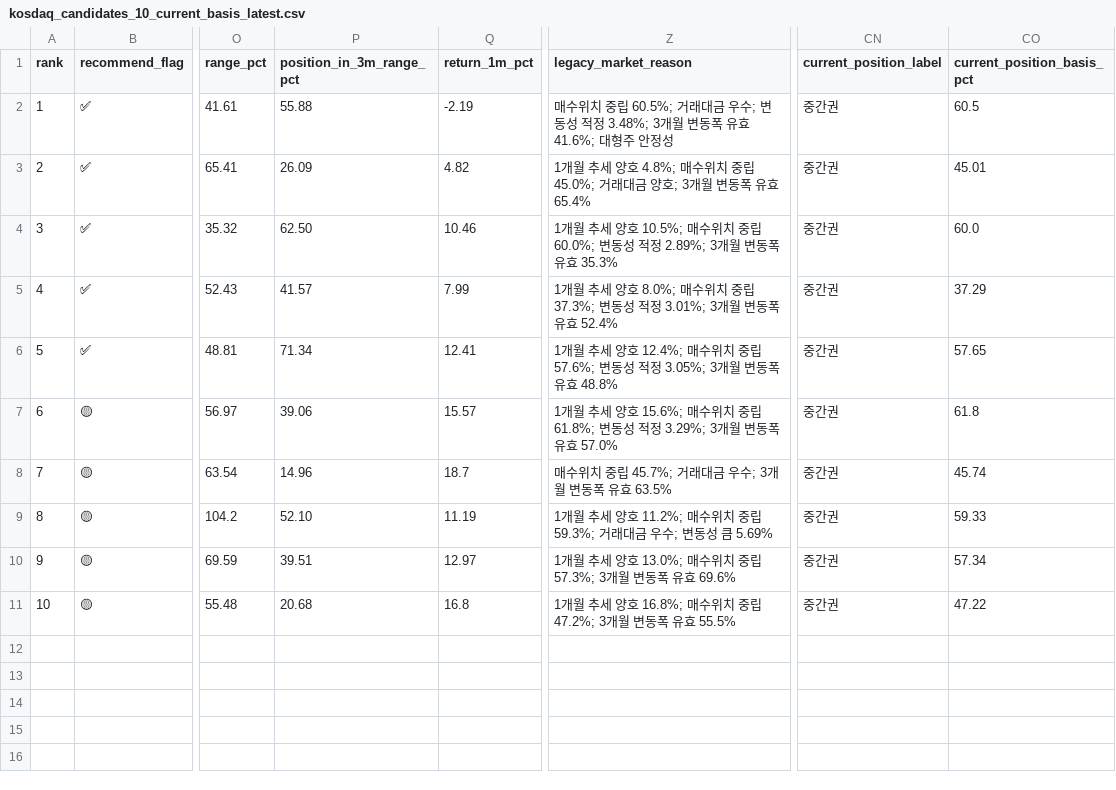
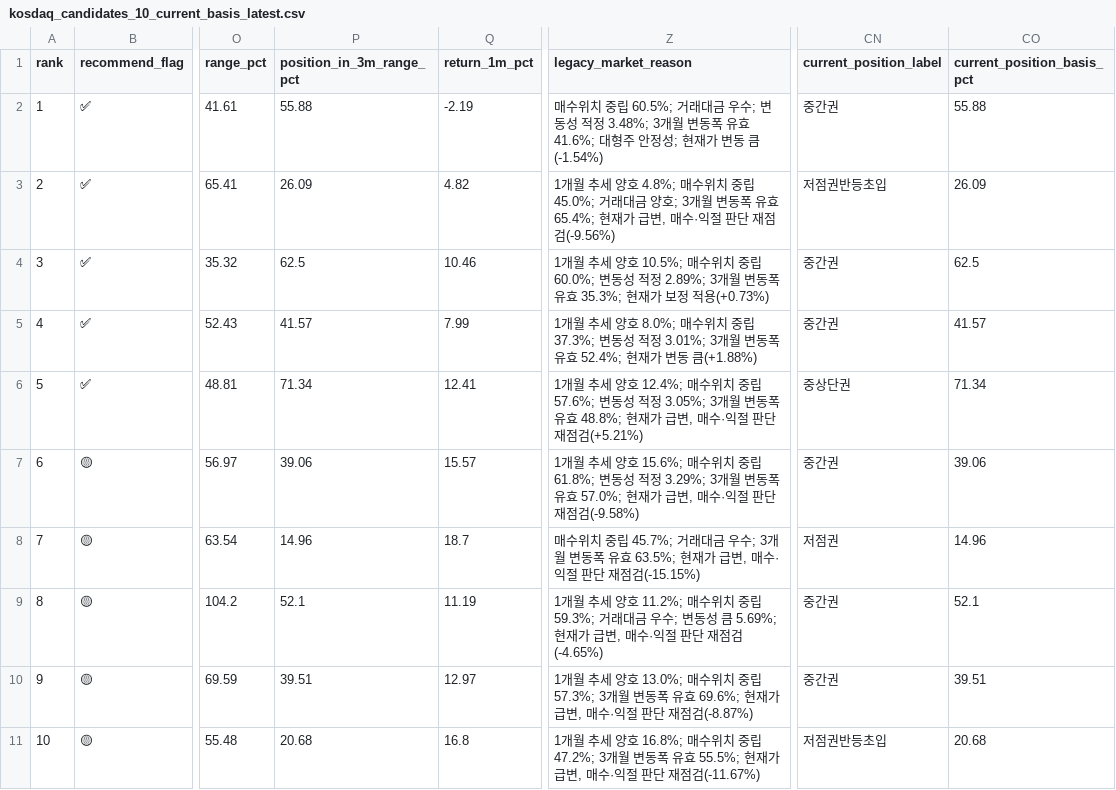
Before and after one commit to sehwankim0114/krx-watchlist-auto, a CSV file: latest/kosdaq_candidates_10_current_basis_latest.csv, drawn as a sheet; only a part is shown, gaps mark what is left out; the diff names each change by its address in the sheet, - before the commit and + after, or states it on an @@ line.

```diff
--- a/latest/kosdaq_candidates_10_current_basis_latest.csv
+++ b/latest/kosdaq_candidates_10_current_basis_latest.csv
-Z2 (legacy_market_reason): …안정성
+Z2 (legacy_market_reason): …안정성; 현재가 변동 큼(-1.54%)
-CO2 (current_position_basis_pct): 60.5
+CO2 (current_position_basis_pct): 55.88
-Z3 (legacy_market_reason): …유효 65.4%
+Z3 (legacy_market_reason): …유효 65.4%; 현재가 급변, 매수·익절 판단 재점검(-9.56%)
-CN3 (current_position_label): 중간권
+CN3 (current_position_label): 저점권반등초입
-CO3 (current_position_basis_pct): 45.01
+CO3 (current_position_basis_pct): 26.09
-P4 (position_in_3m_range_pct): 62.50
+P4 (position_in_3m_range_pct): 62.5
-Z4 (legacy_market_reason): …유효 35.3%
+Z4 (legacy_market_reason): …유효 35.3%; 현재가 보정 적용(+0.73%)
-CO4 (current_position_basis_pct): 60.0
+CO4 (current_position_basis_pct): 62.5
-Z5 (legacy_market_reason): …유효 52.4%
+Z5 (legacy_market_reason): …유효 52.4%; 현재가 변동 큼(+1.88%)
-CO5 (current_position_basis_pct): 37.29
+CO5 (current_position_basis_pct): 41.57
-Z6 (legacy_market_reason): …유효 48.8%
+Z6 (legacy_market_reason): …유효 48.8%; 현재가 급변, 매수·익절 판단 재점검(+5.21%)
-CN6 (current_position_label): 중간권
+CN6 (current_position_label): 중상단권
-CO6 (current_position_basis_pct): 57.65
+CO6 (current_position_basis_pct): 71.34
-Z7 (legacy_market_reason): …유효 57.0%
+Z7 (legacy_market_reason): …유효 57.0%; 현재가 급변, 매수·익절 판단 재점검(-9.58%)
-CO7 (current_position_basis_pct): 61.8
+CO7 (current_position_basis_pct): 39.06
-Z8 (legacy_market_reason): …유효 63.5%
+Z8 (legacy_market_reason): …유효 63.5%; 현재가 급변, 매수·익절 판단 재점검(-15.15%)
-CN8 (current_position_label): 중간권
+CN8 (current_position_label): 저점권
-CO8 (current_position_basis_pct): 45.74
+CO8 (current_position_basis_pct): 14.96
-P9 (position_in_3m_range_pct): 52.10
+P9 (position_in_3m_range_pct): 52.1
-Z9 (legacy_market_reason): …성 큼 5.69%
+Z9 (legacy_market_reason): …성 큼 5.69%; 현재가 급변, 매수·익절 판단 재점검(-4.65%)
-CO9 (current_position_basis_pct): 59.33
+CO9 (current_position_basis_pct): 52.1
-Z10 (legacy_market_reason): …유효 69.6%
+Z10 (legacy_market_reason): …유효 69.6%; 현재가 급변, 매수·익절 판단 재점검(-8.87%)
-CO10 (current_position_basis_pct): 57.34
+CO10 (current_position_basis_pct): 39.51
-Z11 (legacy_market_reason): …유효 55.5%
+Z11 (legacy_market_reason): …유효 55.5%; 현재가 급변, 매수·익절 판단 재점검(-11.67%)
-CN11 (current_position_label): 중간권
+CN11 (current_position_label): 저점권반등초입
-CO11 (current_position_basis_pct): 47.22
+CO11 (current_position_basis_pct): 20.68
```
Also changed, not shown: latest/kosdaq_candidates_10_supplemented_latest.csv, latest/kospi_candidates_30_current_basis_latest.csv, 38 other files.
